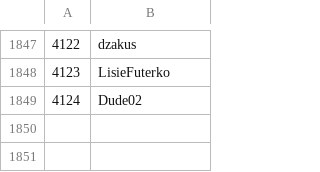
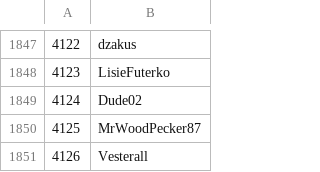
Before and after one commit to Veticia/karma, a CSV file: users.csv, drawn as a sheet; only a part is shown, gaps mark what is left out.

Commit message:
autoupdate

```diff
--- a/users.csv
+++ b/users.csv
@@ -1849 +1849,3 @@
 4124,Dude02
+4125,MrWoodPecker87
+4126,Vesterall
```
